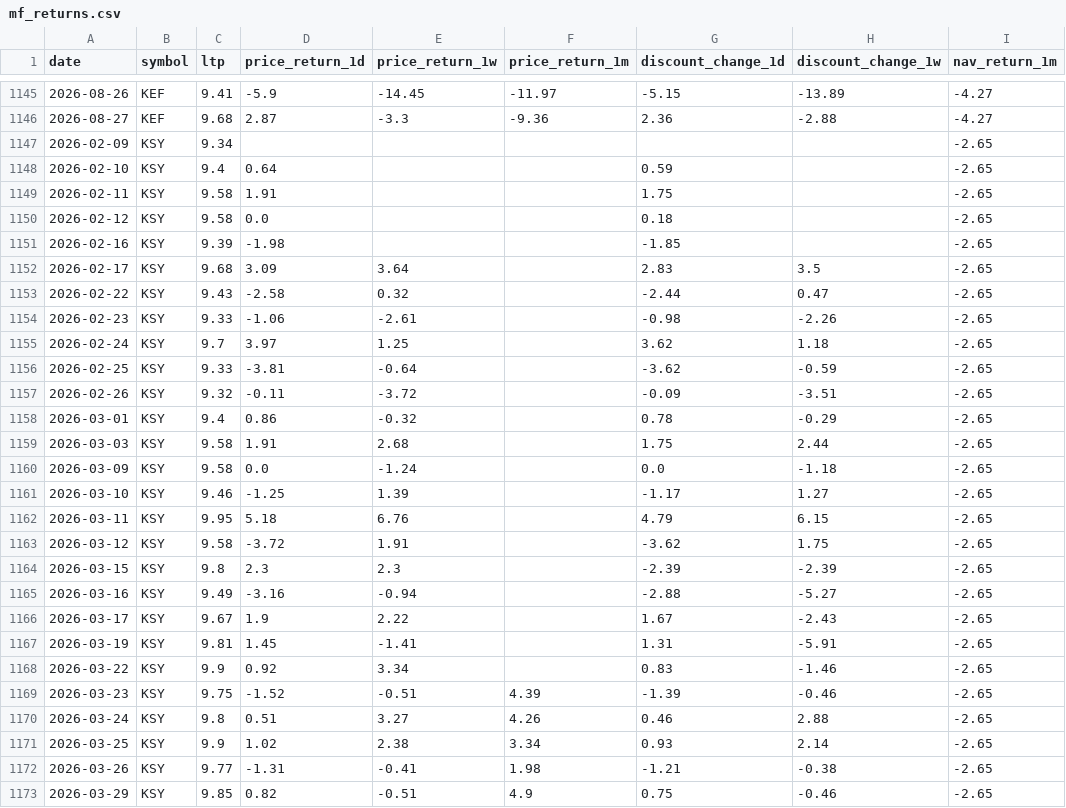
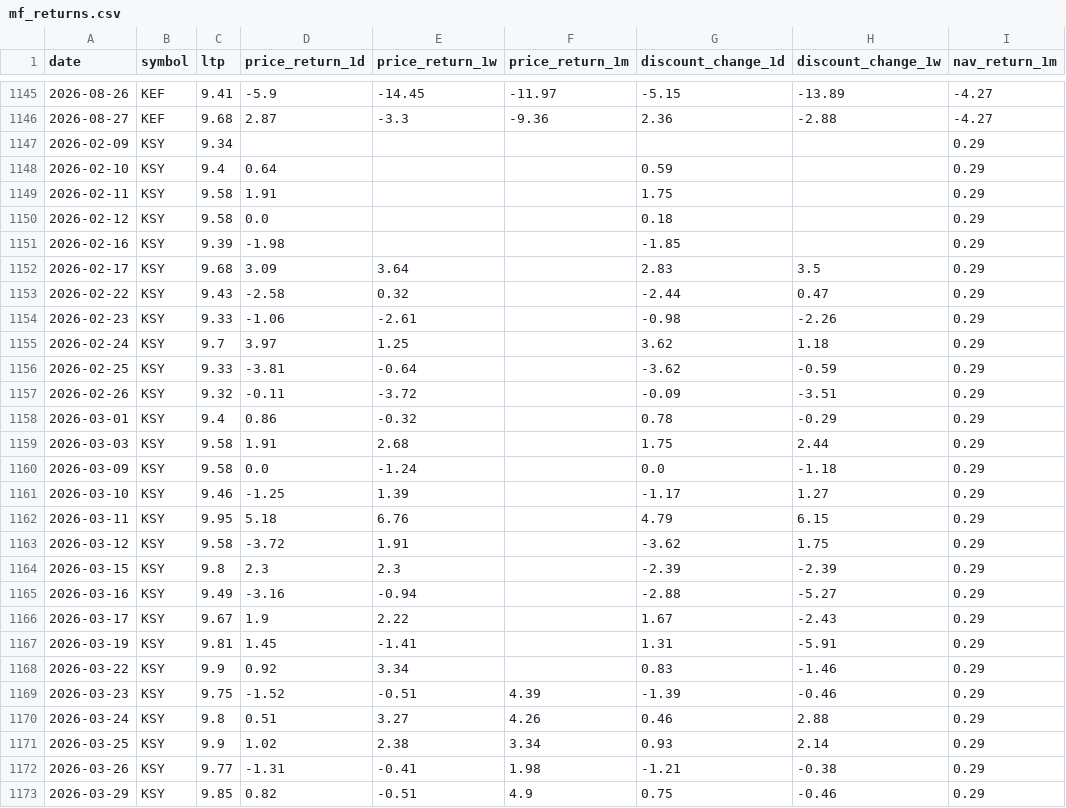
Before and after one commit to Uknowme-h/nepal-mf-quant, a CSV file: data/processed/mf_returns.csv, drawn as a sheet; only a part is shown, gaps mark what is left out; the diff covers the shown part only.

```diff
--- a/data/processed/mf_returns.csv
+++ b/data/processed/mf_returns.csv
@@ -1146,28 +1146,28 @@ date,symbol,ltp,price_return_1d,price_return_1w,price_return_1m,discount_change_
 2026-08-27,KEF,9.68,2.87,-3.3,-9.36,2.36,-2.88,-4.27
-2026-02-09,KSY,9.34,,,,,,-2.65
-2026-02-10,KSY,9.4,0.64,,,0.59,,-2.65
-2026-02-11,KSY,9.58,1.91,,,1.75,,-2.65
-2026-02-12,KSY,9.58,0.0,,,0.18,,-2.65
-2026-02-16,KSY,9.39,-1.98,,,-1.85,,-2.65
-2026-02-17,KSY,9.68,3.09,3.64,,2.83,3.5,-2.65
-2026-02-22,KSY,9.43,-2.58,0.32,,-2.44,0.47,-2.65
-2026-02-23,KSY,9.33,-1.06,-2.61,,-0.98,-2.26,-2.65
-2026-02-24,KSY,9.7,3.97,1.25,,3.62,1.18,-2.65
-2026-02-25,KSY,9.33,-3.81,-0.64,,-3.62,-0.59,-2.65
-2026-02-26,KSY,9.32,-0.11,-3.72,,-0.09,-3.51,-2.65
-2026-03-01,KSY,9.4,0.86,-0.32,,0.78,-0.29,-2.65
-2026-03-03,KSY,9.58,1.91,2.68,,1.75,2.44,-2.65
-2026-03-09,KSY,9.58,0.0,-1.24,,0.0,-1.18,-2.65
-2026-03-10,KSY,9.46,-1.25,1.39,,-1.17,1.27,-2.65
-2026-03-11,KSY,9.95,5.18,6.76,,4.79,6.15,-2.65
-2026-03-12,KSY,9.58,-3.72,1.91,,-3.62,1.75,-2.65
-2026-03-15,KSY,9.8,2.3,2.3,,-2.39,-2.39,-2.65
-2026-03-16,KSY,9.49,-3.16,-0.94,,-2.88,-5.27,-2.65
-2026-03-17,KSY,9.67,1.9,2.22,,1.67,-2.43,-2.65
-2026-03-19,KSY,9.81,1.45,-1.41,,1.31,-5.91,-2.65
-2026-03-22,KSY,9.9,0.92,3.34,,0.83,-1.46,-2.65
-2026-03-23,KSY,9.75,-1.52,-0.51,4.39,-1.39,-0.46,-2.65
-2026-03-24,KSY,9.8,0.51,3.27,4.26,0.46,2.88,-2.65
-2026-03-25,KSY,9.9,1.02,2.38,3.34,0.93,2.14,-2.65
-2026-03-26,KSY,9.77,-1.31,-0.41,1.98,-1.21,-0.38,-2.65
-2026-03-29,KSY,9.85,0.82,-0.51,4.9,0.75,-0.46,-2.65
+2026-02-09,KSY,9.34,,,,,,0.29
+2026-02-10,KSY,9.4,0.64,,,0.59,,0.29
+2026-02-11,KSY,9.58,1.91,,,1.75,,0.29
+2026-02-12,KSY,9.58,0.0,,,0.18,,0.29
+2026-02-16,KSY,9.39,-1.98,,,-1.85,,0.29
+2026-02-17,KSY,9.68,3.09,3.64,,2.83,3.5,0.29
+2026-02-22,KSY,9.43,-2.58,0.32,,-2.44,0.47,0.29
+2026-02-23,KSY,9.33,-1.06,-2.61,,-0.98,-2.26,0.29
+2026-02-24,KSY,9.7,3.97,1.25,,3.62,1.18,0.29
+2026-02-25,KSY,9.33,-3.81,-0.64,,-3.62,-0.59,0.29
+2026-02-26,KSY,9.32,-0.11,-3.72,,-0.09,-3.51,0.29
+2026-03-01,KSY,9.4,0.86,-0.32,,0.78,-0.29,0.29
+2026-03-03,KSY,9.58,1.91,2.68,,1.75,2.44,0.29
+2026-03-09,KSY,9.58,0.0,-1.24,,0.0,-1.18,0.29
+2026-03-10,KSY,9.46,-1.25,1.39,,-1.17,1.27,0.29
+2026-03-11,KSY,9.95,5.18,6.76,,4.79,6.15,0.29
+2026-03-12,KSY,9.58,-3.72,1.91,,-3.62,1.75,0.29
+2026-03-15,KSY,9.8,2.3,2.3,,-2.39,-2.39,0.29
+2026-03-16,KSY,9.49,-3.16,-0.94,,-2.88,-5.27,0.29
+2026-03-17,KSY,9.67,1.9,2.22,,1.67,-2.43,0.29
+2026-03-19,KSY,9.81,1.45,-1.41,,1.31,-5.91,0.29
+2026-03-22,KSY,9.9,0.92,3.34,,0.83,-1.46,0.29
+2026-03-23,KSY,9.75,-1.52,-0.51,4.39,-1.39,-0.46,0.29
+2026-03-24,KSY,9.8,0.51,3.27,4.26,0.46,2.88,0.29
+2026-03-25,KSY,9.9,1.02,2.38,3.34,0.93,2.14,0.29
+2026-03-26,KSY,9.77,-1.31,-0.41,1.98,-1.21,-0.38,0.29
+2026-03-29,KSY,9.85,0.82,-0.51,4.9,0.75,-0.46,0.29
```
Also changed, not shown: 111 edited cells elsewhere in this file, data/processed/mf_daily_snapshot.csv, data/processed/mf_data_quality.csv, 9 other files.
